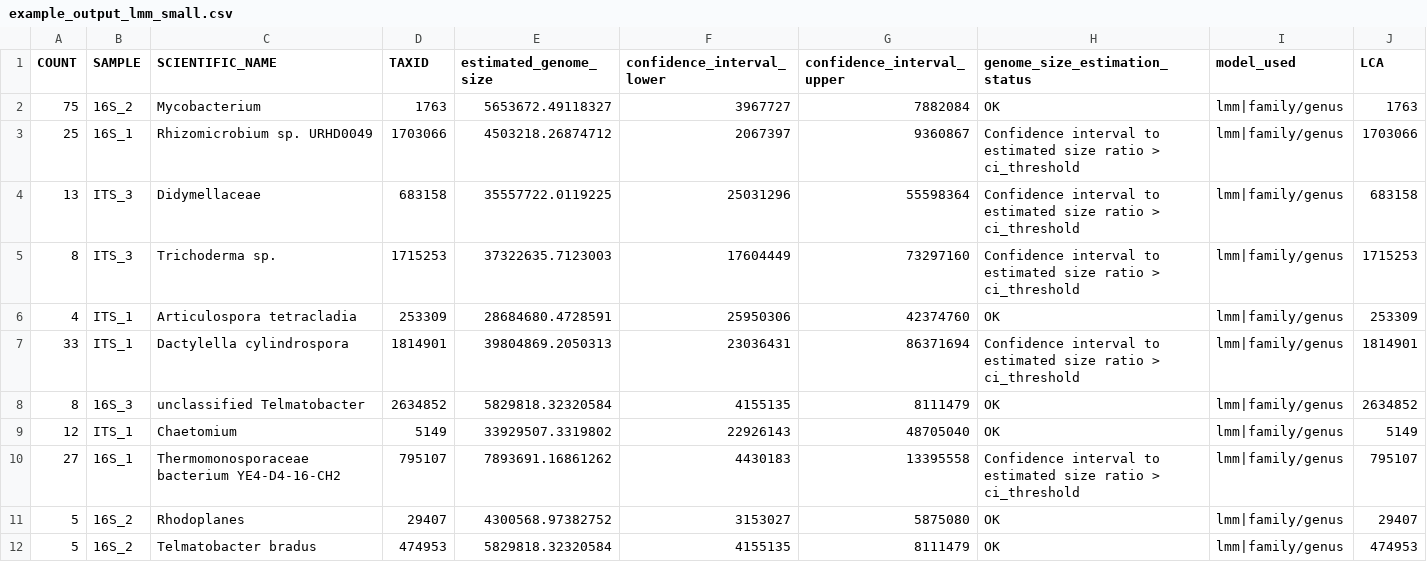
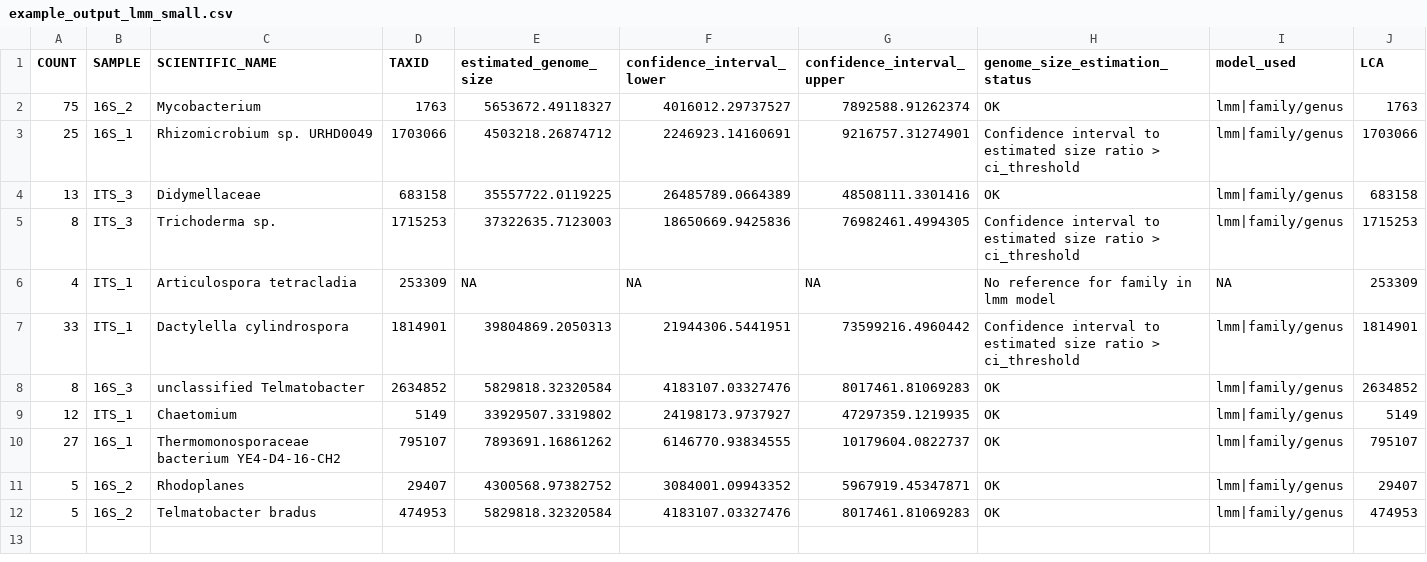
Before and after one commit to ScionResearch/genomesizeR, a CSV file: inst/extdata/example_output_lmm_small.csv, drawn as a sheet; only a part is shown; the diff names each change by its address in the sheet, - before the commit and + after, or states it on an @@ line.

Commit message:
Do not estimate families absent from the lmm reference
The lmm method only checked that a query had a family rank, not that
the family was part of the model. Unknown families were predicted from
the model intercept alone (exp(intercept), ~28.7 Mb) with a narrow
interval and status "OK". This affected any family without genomes in
the lmm reference, e.g. Articulospora tetracladia in the small example
data, whose stored expected output held that value. Such queries now get
the status "No reference for family in lmm model" and no estimate.

Model confidence intervals are now computed only for queries estimated
with the model; reference-mean queries keep the interval derived from
the reference standard error instead of having it overwritten. The lmm
confidence interval columns are returned as numeric.

Regenerated example_output_lmm_small.csv, added an E2E test, updated
the methods vignette, documented the new status and the ASVs and
posterior output columns in the input/output vignette, rebuilt the site.

```diff
--- a/inst/extdata/example_output_lmm_small.csv
+++ b/inst/extdata/example_output_lmm_small.csv
-F2 (confidence_interval_lower): 3967727
+F2 (confidence_interval_lower): 4016012.29737527
-G2 (confidence_interval_upper): 7882084
+G2 (confidence_interval_upper): 7892588.91262374
-F3 (confidence_interval_lower): 2067397
+F3 (confidence_interval_lower): 2246923.14160691
-G3 (confidence_interval_upper): 9360867
+G3 (confidence_interval_upper): 9216757.31274901
-F4 (confidence_interval_lower): 25031296
+F4 (confidence_interval_lower): 26485789.0664389
-G4 (confidence_interval_upper): 55598364
+G4 (confidence_interval_upper): 48508111.3301416
-H4 (genome_size_estimation_status): Confidence interval to estimated size ratio > ci_threshold
+H4 (genome_size_estimation_status): OK
-F5 (confidence_interval_lower): 17604449
+F5 (confidence_interval_lower): 18650669.9425836
-G5 (confidence_interval_upper): 73297160
+G5 (confidence_interval_upper): 76982461.4994305
-E6 (estimated_genome_size): 28684680.4728591
+E6 (estimated_genome_size): NA
-F6 (confidence_interval_lower): 25950306
+F6 (confidence_interval_lower): NA
-G6 (confidence_interval_upper): 42374760
+G6 (confidence_interval_upper): NA
-H6 (genome_size_estimation_status): OK
+H6 (genome_size_estimation_status): No reference for family in lmm model
-I6 (model_used): lmm|family/genus
+I6 (model_used): NA
-F7 (confidence_interval_lower): 23036431
+F7 (confidence_interval_lower): 21944306.5441951
-G7 (confidence_interval_upper): 86371694
+G7 (confidence_interval_upper): 73599216.4960442
-F8 (confidence_interval_lower): 4155135
+F8 (confidence_interval_lower): 4183107.03327476
-G8 (confidence_interval_upper): 8111479
+G8 (confidence_interval_upper): 8017461.81069283
-F9 (confidence_interval_lower): 22926143
+F9 (confidence_interval_lower): 24198173.9737927
-G9 (confidence_interval_upper): 48705040
+G9 (confidence_interval_upper): 47297359.1219935
-F10 (confidence_interval_lower): 4430183
+F10 (confidence_interval_lower): 6146770.93834555
-G10 (confidence_interval_upper): 13395558
+G10 (confidence_interval_upper): 10179604.0822737
-H10 (genome_size_estimation_status): Confidence interval to estimated size ratio > ci_threshold
+H10 (genome_size_estimation_status): OK
-F11 (confidence_interval_lower): 3153027
+F11 (confidence_interval_lower): 3084001.09943352
-G11 (confidence_interval_upper): 5875080
+G11 (confidence_interval_upper): 5967919.45347871
-F12 (confidence_interval_lower): 4155135
+F12 (confidence_interval_lower): 4183107.03327476
-G12 (confidence_interval_upper): 8111479
+G12 (confidence_interval_upper): 8017461.81069283
```
Also changed, not shown: 11 other files.
